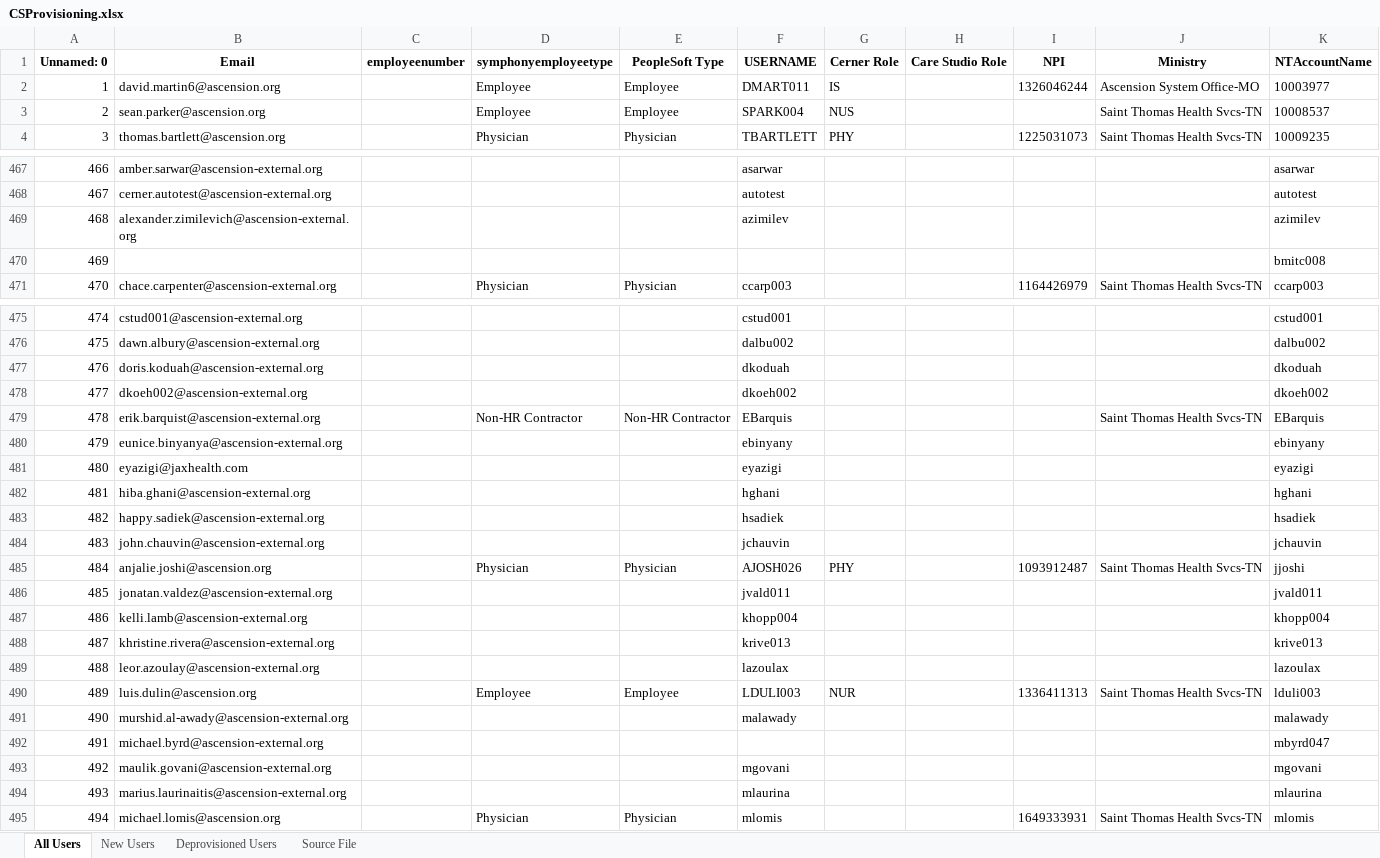
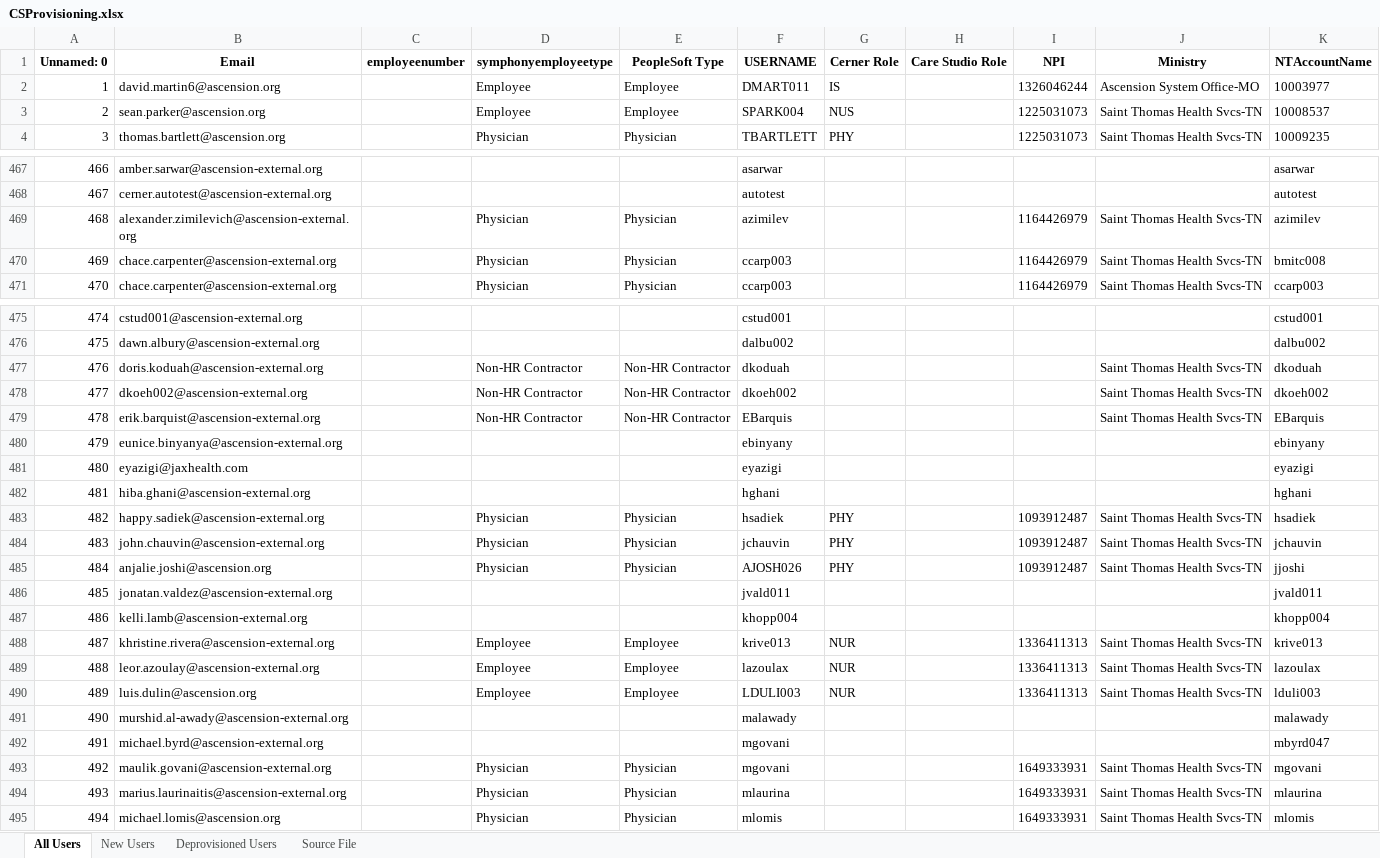
Before and after one commit to dmartin5150/Provisioning-backend, an Excel workbook: UpdatedFiles/prior/CSProvisioning.xlsx, sheet All Users, drawn as a sheet; only a part is shown, gaps mark what is left out; values as stored, in another font and other column widths than the file's, no borders; removed rows and columns are numbered as before the commit, all else as after; the diff covers the shown part only; the diff names each change by its address in the sheet, - before the commit and + after, or states it on an @@ line.

```diff
--- a/UpdatedFiles/prior/CSProvisioning.xlsx (sheet All Users)
+++ b/UpdatedFiles/prior/CSProvisioning.xlsx (sheet All Users)
-I3 (NPI): (empty)
+I3 (NPI): 1225031073
-D469 (symphonyemployeetype): (empty)
+D469 (symphonyemployeetype): Physician
-E469 (PeopleSoft Type): (empty)
+E469 (PeopleSoft Type): Physician
-I469 (NPI): (empty)
+I469 (NPI): 1164426979
-J469 (Ministry): (empty)
+J469 (Ministry): Saint Thomas Health Svcs-TN
-row 470: 469 |  |  |  |  |  |  |  |  |  | bmitc008
+row 470: 469 | chace.carpenter@ascension-external.org |  | Physician | Physician | ccarp003 |  |  | 1164426979 | Saint Thomas Health Svcs-TN | bmitc008
-D477:D478 (symphonyemployeetype): (empty)
+D477:D478 (symphonyemployeetype): Non-HR Contractor
-E477:E478 (PeopleSoft Type): (empty)
+E477:E478 (PeopleSoft Type): Non-HR Contractor
-J477:J478 (Ministry): (empty)
+J477:J478 (Ministry): Saint Thomas Health Svcs-TN
-D483:D484 (symphonyemployeetype): (empty)
+D483:D484 (symphonyemployeetype): Physician
-E483:E484 (PeopleSoft Type): (empty)
+E483:E484 (PeopleSoft Type): Physician
-G483:G484 (Cerner Role): (empty)
+G483:G484 (Cerner Role): PHY
-I483:I484 (NPI): (empty)
+I483:I484 (NPI): 1093912487
-J483:J484 (Ministry): (empty)
+J483:J484 (Ministry): Saint Thomas Health Svcs-TN
-D488:D489 (symphonyemployeetype): (empty)
+D488:D489 (symphonyemployeetype): Employee
-E488:E489 (PeopleSoft Type): (empty)
+E488:E489 (PeopleSoft Type): Employee
-G488:G489 (Cerner Role): (empty)
+G488:G489 (Cerner Role): NUR
-I488:I489 (NPI): (empty)
+I488:I489 (NPI): 1336411313
-J488:J489 (Ministry): (empty)
+J488:J489 (Ministry): Saint Thomas Health Svcs-TN
-F492 (USERNAME): (empty)
+F492 (USERNAME): mgovani
-D493:D494 (symphonyemployeetype): (empty)
+D493:D494 (symphonyemployeetype): Physician
-E493:E494 (PeopleSoft Type): (empty)
+E493:E494 (PeopleSoft Type): Physician
-I493:I494 (NPI): (empty)
+I493:I494 (NPI): 1649333931
-J493:J494 (Ministry): (empty)
+J493:J494 (Ministry): Saint Thomas Health Svcs-TN
```
Also changed, not shown: 140 edited cells elsewhere in this sheet, sheet New Users, sheet Deprovisioned Users, UpdatedFiles/CSProvisioning.xlsx, 3 other files.
